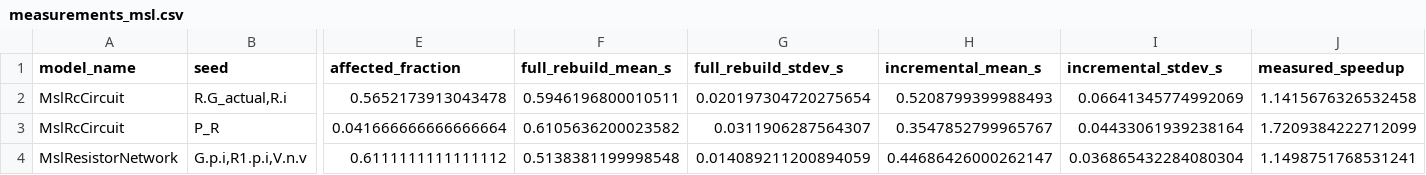
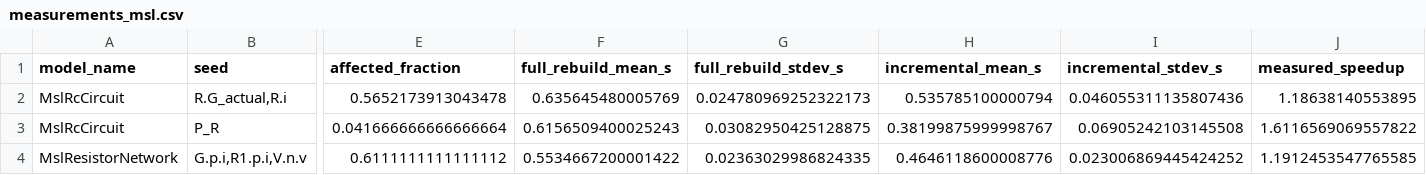
Before and after one commit to parth-garg01/modelica-incremental, a CSV file: results/measurements_msl.csv, drawn as a sheet; only a part is shown, gaps mark what is left out; the diff names each change by its address in the sheet, - before the commit and + after, or states it on an @@ line.

```diff
--- a/results/measurements_msl.csv
+++ b/results/measurements_msl.csv
-F2 (full_rebuild_mean_s): 0.5946196800010511
+F2 (full_rebuild_mean_s): 0.635645480005769
-G2 (full_rebuild_stdev_s): 0.020197304720275654
+G2 (full_rebuild_stdev_s): 0.024780969252322173
-H2 (incremental_mean_s): 0.5208799399988493
+H2 (incremental_mean_s): 0.535785100000794
-I2 (incremental_stdev_s): 0.06641345774992069
+I2 (incremental_stdev_s): 0.046055311135807436
-J2 (measured_speedup): 1.1415676326532458
+J2 (measured_speedup): 1.18638140553895
-F3 (full_rebuild_mean_s): 0.6105636200023582
+F3 (full_rebuild_mean_s): 0.6156509400025243
-G3 (full_rebuild_stdev_s): 0.0311906287564307
+G3 (full_rebuild_stdev_s): 0.03082950425128875
-H3 (incremental_mean_s): 0.3547852799965767
+H3 (incremental_mean_s): 0.38199875999998767
-I3 (incremental_stdev_s): 0.04433061939238164
+I3 (incremental_stdev_s): 0.06905242103145508
-J3 (measured_speedup): 1.7209384222712099
+J3 (measured_speedup): 1.6116569069557822
-F4 (full_rebuild_mean_s): 0.5138381199998548
+F4 (full_rebuild_mean_s): 0.5534667200001422
-G4 (full_rebuild_stdev_s): 0.014089211200894059
+G4 (full_rebuild_stdev_s): 0.02363029986824335
-H4 (incremental_mean_s): 0.44686426000262147
+H4 (incremental_mean_s): 0.4646118600008776
-I4 (incremental_stdev_s): 0.036865432284080304
+I4 (incremental_stdev_s): 0.023006869445424252
-J4 (measured_speedup): 1.1498751768531241
+J4 (measured_speedup): 1.1912453547765585
```
Also changed, not shown: 5 other files.
